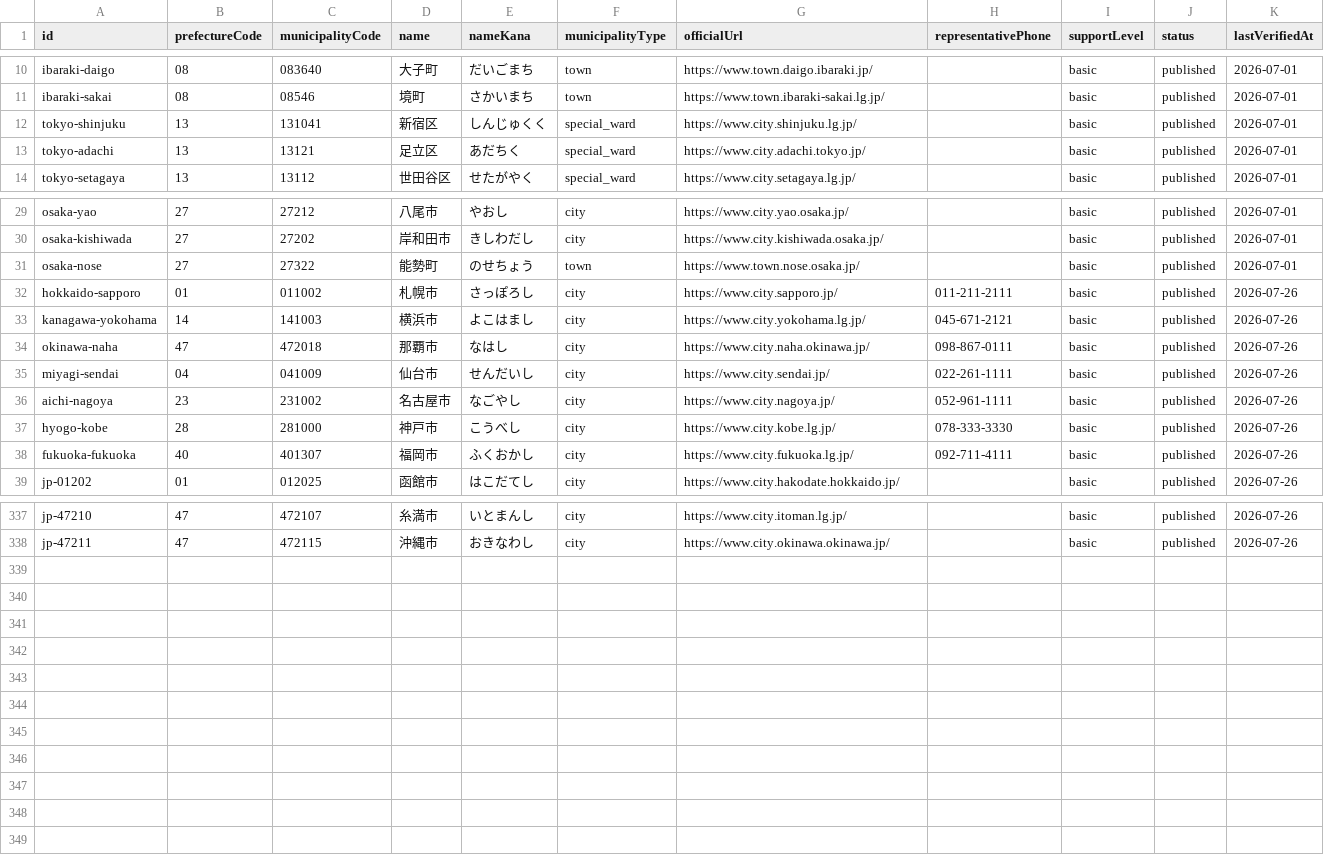
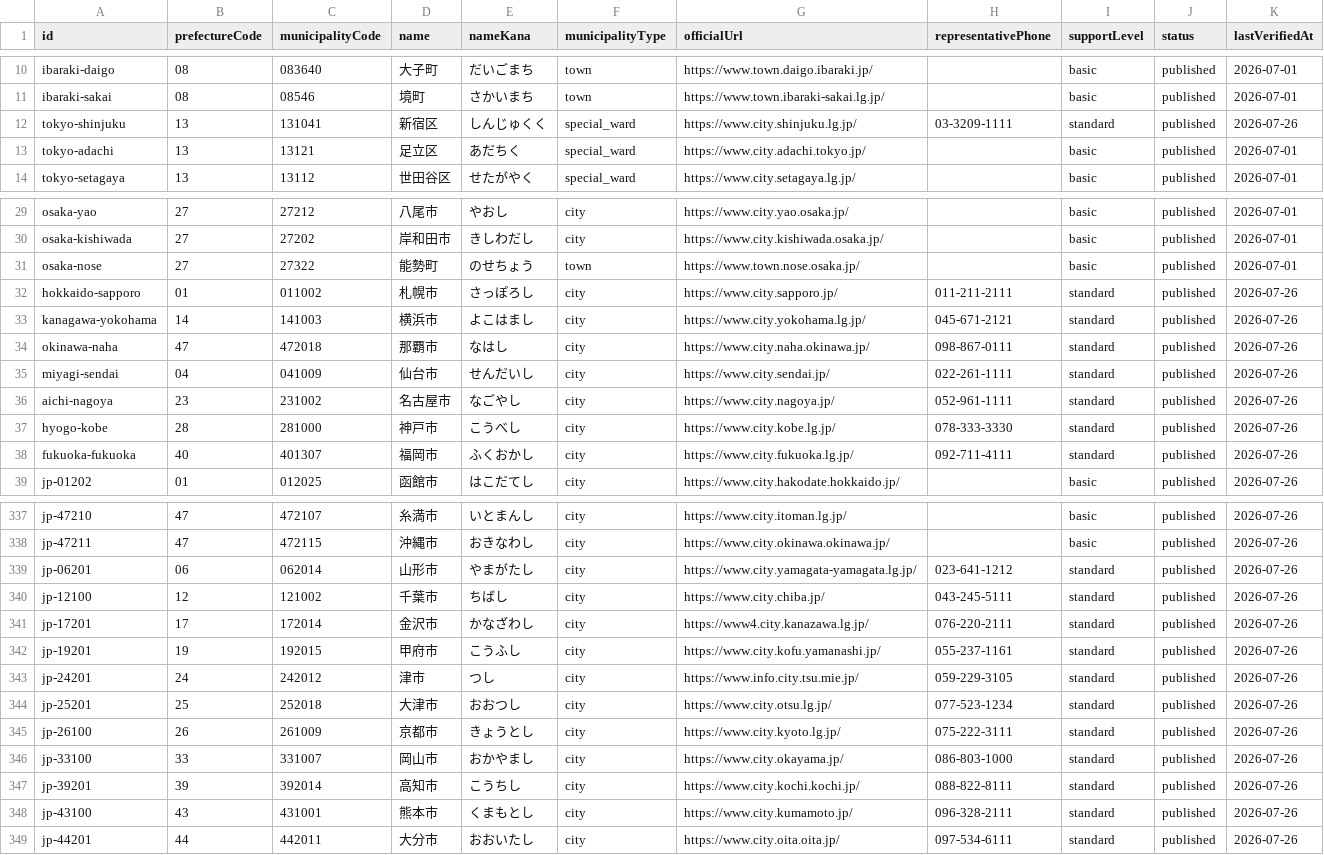
Before and after one commit to Yut8853/fukushi-portal, a CSV file: data/municipalities.csv, drawn as a sheet; only a part is shown, gaps mark what is left out; the diff covers the shown part only.

```diff
--- a/data/municipalities.csv
+++ b/data/municipalities.csv
@@ -11,3 +11,3 @@ ibaraki-daigo,08,083640,大子町,だいごまち,town,https://www.town.daigo.ib
 ibaraki-sakai,08,08546,境町,さかいまち,town,https://www.town.ibaraki-sakai.lg.jp/,,basic,published,2026-07-01
-tokyo-shinjuku,13,131041,新宿区,しんじゅくく,special_ward,https://www.city.shinjuku.lg.jp/,,basic,published,2026-07-01
+tokyo-shinjuku,13,131041,新宿区,しんじゅくく,special_ward,https://www.city.shinjuku.lg.jp/,03-3209-1111,standard,published,2026-07-26
 tokyo-adachi,13,13121,足立区,あだちく,special_ward,https://www.city.adachi.tokyo.jp/,,basic,published,2026-07-01
@@ -31,9 +31,9 @@ osaka-kishiwada,27,27202,岸和田市,きしわだし,city,https://www.city.kish
 osaka-nose,27,27322,能勢町,のせちょう,town,https://www.town.nose.osaka.jp/,,basic,published,2026-07-01
-hokkaido-sapporo,01,011002,札幌市,さっぽろし,city,https://www.city.sapporo.jp/,011-211-2111,basic,published,2026-07-26
-kanagawa-yokohama,14,141003,横浜市,よこはまし,city,https://www.city.yokohama.lg.jp/,045-671-2121,basic,published,2026-07-26
-okinawa-naha,47,472018,那覇市,なはし,city,https://www.city.naha.okinawa.jp/,098-867-0111,basic,published,2026-07-26
-miyagi-sendai,04,041009,仙台市,せんだいし,city,https://www.city.sendai.jp/,022-261-1111,basic,published,2026-07-26
-aichi-nagoya,23,231002,名古屋市,なごやし,city,https://www.city.nagoya.jp/,052-961-1111,basic,published,2026-07-26
-hyogo-kobe,28,281000,神戸市,こうべし,city,https://www.city.kobe.lg.jp/,078-333-3330,basic,published,2026-07-26
-fukuoka-fukuoka,40,401307,福岡市,ふくおかし,city,https://www.city.fukuoka.lg.jp/,092-711-4111,basic,published,2026-07-26
+hokkaido-sapporo,01,011002,札幌市,さっぽろし,city,https://www.city.sapporo.jp/,011-211-2111,standard,published,2026-07-26
+kanagawa-yokohama,14,141003,横浜市,よこはまし,city,https://www.city.yokohama.lg.jp/,045-671-2121,standard,published,2026-07-26
+okinawa-naha,47,472018,那覇市,なはし,city,https://www.city.naha.okinawa.jp/,098-867-0111,standard,published,2026-07-26
+miyagi-sendai,04,041009,仙台市,せんだいし,city,https://www.city.sendai.jp/,022-261-1111,standard,published,2026-07-26
+aichi-nagoya,23,231002,名古屋市,なごやし,city,https://www.city.nagoya.jp/,052-961-1111,standard,published,2026-07-26
+hyogo-kobe,28,281000,神戸市,こうべし,city,https://www.city.kobe.lg.jp/,078-333-3330,standard,published,2026-07-26
+fukuoka-fukuoka,40,401307,福岡市,ふくおかし,city,https://www.city.fukuoka.lg.jp/,092-711-4111,standard,published,2026-07-26
 jp-01202,01,012025,函館市,はこだてし,city,https://www.city.hakodate.hokkaido.jp/,,basic,published,2026-07-26
@@ -338 +338,12 @@ jp-47210,47,472107,糸満市,いとまんし,city,https://www.city.itoman.lg.jp/
 jp-47211,47,472115,沖縄市,おきなわし,city,https://www.city.okinawa.okinawa.jp/,,basic,published,2026-07-26
+jp-06201,06,062014,山形市,やまがたし,city,https://www.city.yamagata-yamagata.lg.jp/,023-641-1212,standard,published,2026-07-26
+jp-12100,12,121002,千葉市,ちばし,city,https://www.city.chiba.jp/,043-245-5111,standard,published,2026-07-26
+jp-17201,17,172014,金沢市,かなざわし,city,https://www4.city.kanazawa.lg.jp/,076-220-2111,standard,published,2026-07-26
+jp-19201,19,192015,甲府市,こうふし,city,https://www.city.kofu.yamanashi.jp/,055-237-1161,standard,published,2026-07-26
+jp-24201,24,242012,津市,つし,city,https://www.info.city.tsu.mie.jp/,059-229-3105,standard,published,2026-07-26
+jp-25201,25,252018,大津市,おおつし,city,https://www.city.otsu.lg.jp/,077-523-1234,standard,published,2026-07-26
+jp-26100,26,261009,京都市,きょうとし,city,https://www.city.kyoto.lg.jp/,075-222-3111,standard,published,2026-07-26
+jp-33100,33,331007,岡山市,おかやまし,city,https://www.city.okayama.jp/,086-803-1000,standard,published,2026-07-26
+jp-39201,39,392014,高知市,こうちし,city,https://www.city.kochi.kochi.jp/,088-822-8111,standard,published,2026-07-26
+jp-43100,43,431001,熊本市,くまもとし,city,https://www.city.kumamoto.jp/,096-328-2111,standard,published,2026-07-26
+jp-44201,44,442011,大分市,おおいたし,city,https://www.city.oita.oita.jp/,097-534-6111,standard,published,2026-07-26
```
Also changed, not shown: 59 edited cells elsewhere in this file, 4 other files.
